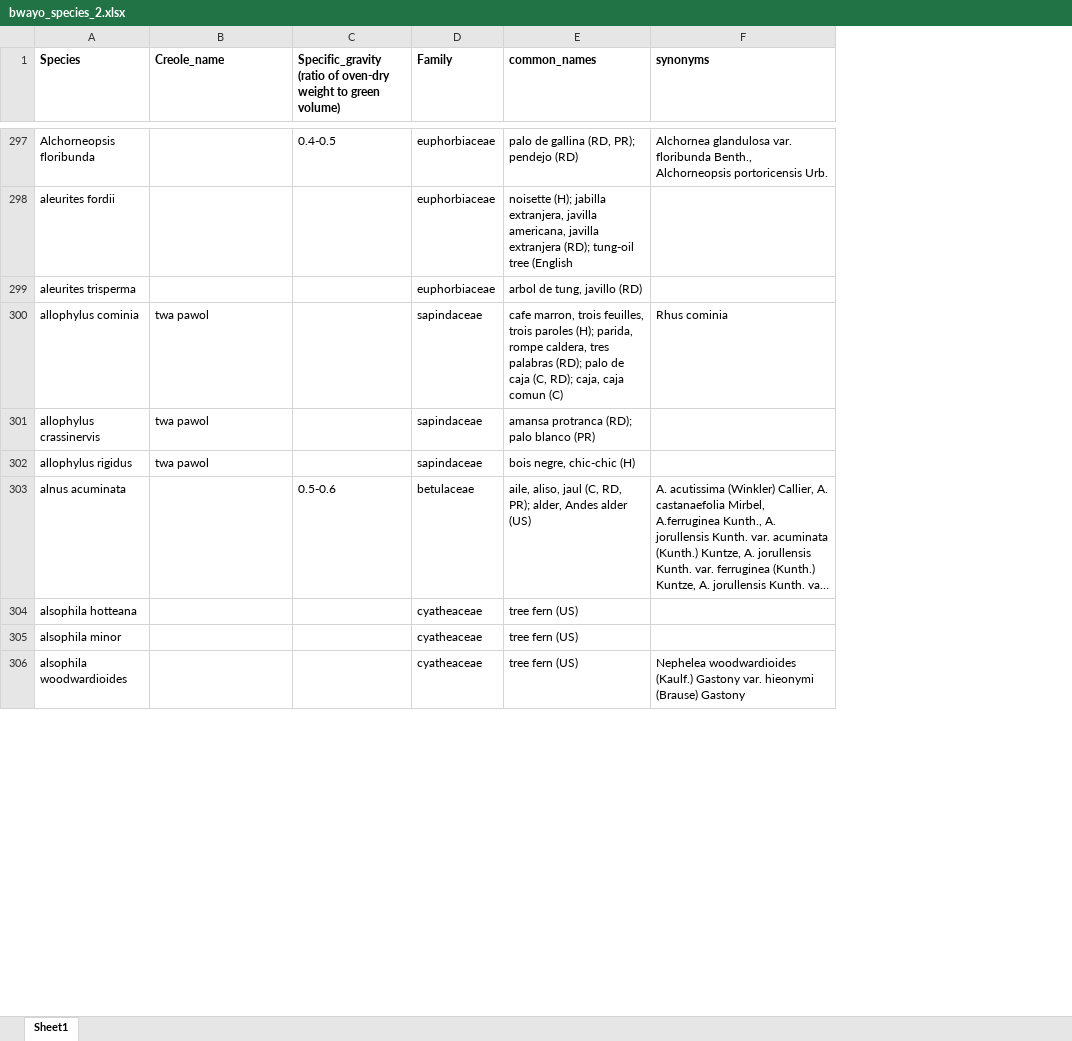
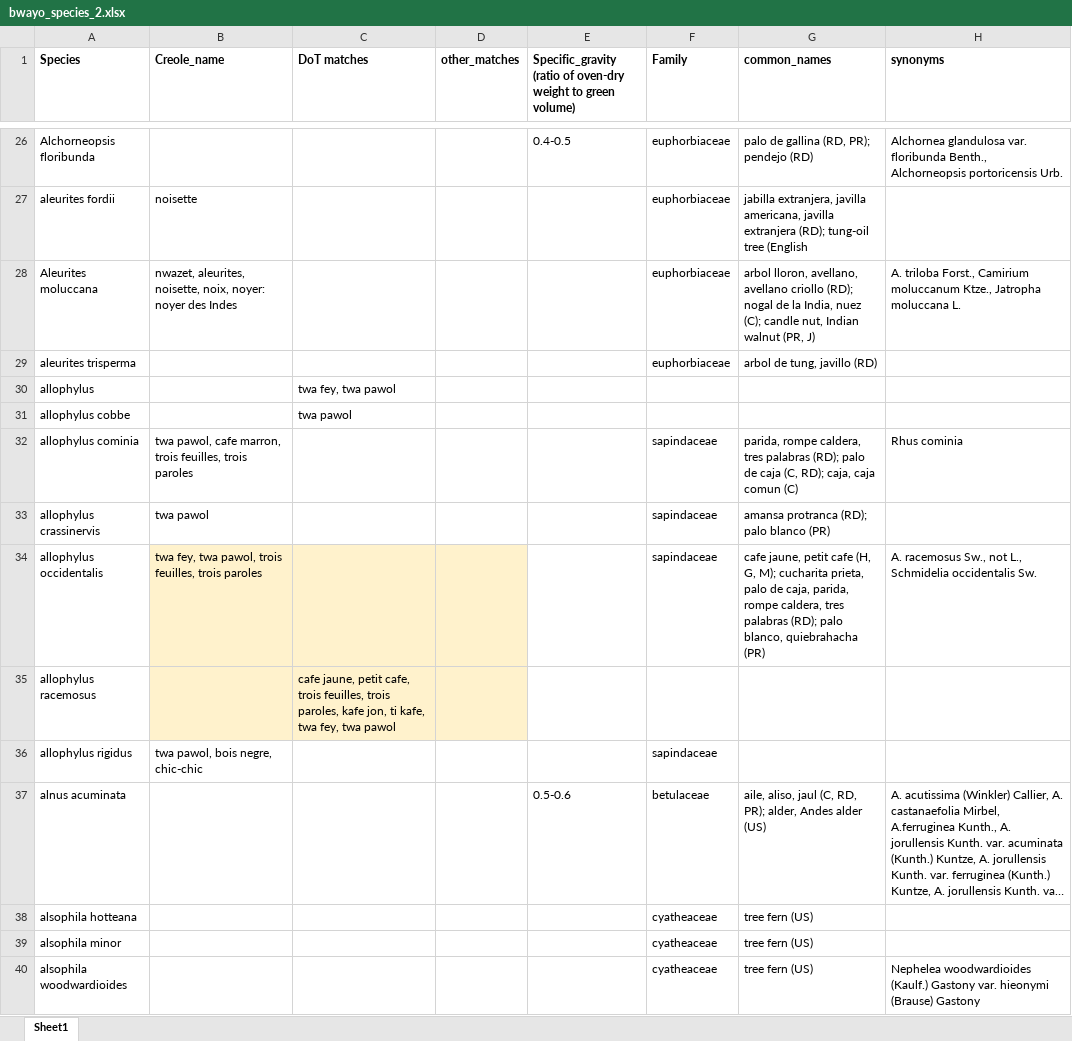
Before and after one commit to emilysturdivant/biomass-espanola, an Excel workbook: data/bwayo_species_2.xlsx, sheet Sheet1, drawn as a sheet; only a part is shown, gaps mark what is left out; long unchanged cells end in …; values as stored, in another font and other column widths than the file's, no borders; charts and pictures not drawn; addresses are those after the commit; the diff covers the shown part only; the diff names each change by its address in the sheet, - before the commit and + after, or states it on an @@ line.

Commit message:
Add original and QC'd field data. Create bwayo_species_2, copied from bwayo_species and add name values from Dictionary of Trees.

```diff
--- a/data/bwayo_species_2.xlsx (sheet Sheet1)
+++ b/data/bwayo_species_2.xlsx (sheet Sheet1)
+column C (DoT matches), empty
+column D (other_matches), empty
-B27 (Creole_name): (empty)
+B27 (Creole_name): noisette
-G27 (common_names): noisette (H); jabilla extranjera,…
+G27 (common_names): jabilla extranjera,…
+row 28: Aleurites moluccana | nwazet, aleurites, noisette, noix, noyer: noyer des Indes |  |  |  | euphorbiaceae | arbol lloron, avellano, avellano criollo (RD); nogal de la India, nuez (C); candle nut, Indian walnut (PR, J) | A. triloba Forst., Camirium moluccanum Ktze., Jatropha moluccana L.
+row 30: allophylus |  | twa fey, twa pawol
+row 31: allophylus cobbe |  | twa pawol
-B32 (Creole_name): twa pawol
+B32 (Creole_name): twa pawol, cafe marron, trois feuilles, trois paroles
-G32 (common_names): cafe marron, trois feuilles, trois paroles (H); parida, rompe…
+G32 (common_names): parida, rompe…
+row 34: allophylus occidentalis | twa fey, twa pawol, trois feuilles, trois paroles |  |  |  | sapindaceae | cafe jaune, petit cafe (H, G, M); cucharita prieta, palo de caja, parida, rompe caldera, tres palabras (RD); palo blanco, quiebrahacha (PR) | A. racemosus Sw., not L., Schmidelia occidentalis Sw.
+row 35: allophylus racemosus |  | cafe jaune, petit cafe, trois feuilles, trois paroles, kafe jon, ti kafe, twa fey, twa pawol
-B36 (Creole_name): twa pawol
+B36 (Creole_name): twa pawol, bois negre, chic-chic
-G36 (common_names): bois negre, chic-chic (H)
+G36 (common_names): (empty)
```
Also changed, not shown: 177 added rows, 102 removed rows, 189 moved rows and 182 edited cells elsewhere in this sheet, charts or pictures, 29 other files.
